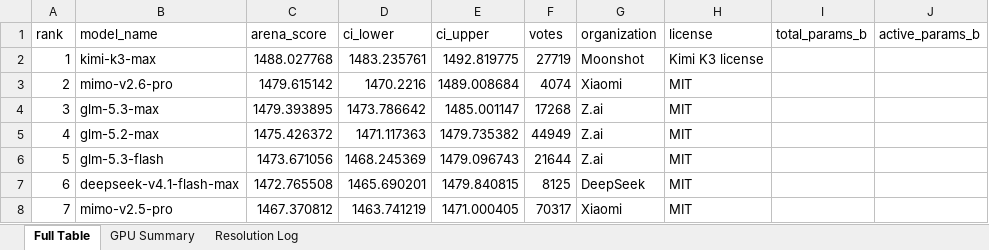
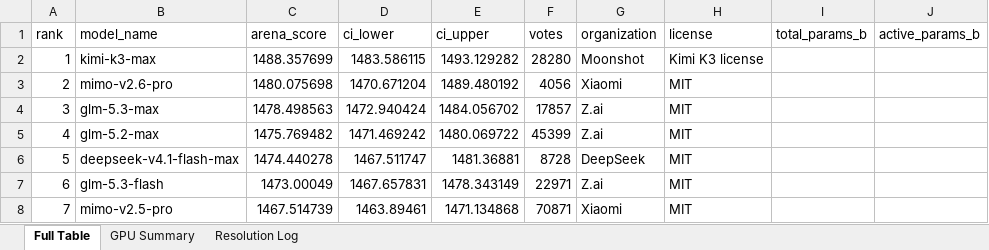
Before and after one commit to kmvaidya/llm-arena-vram-calc, an Excel workbook: arena_enrichment/output/arena_leaderboard_enriched.xlsx, sheet Full Table, drawn as a sheet; only a part is shown; values as stored, in another font and other column widths than the file's, no cell formats; the diff covers the shown part only; the diff names each change by its address in the sheet, - before the commit and + after, or states it on an @@ line.

```diff
--- a/arena_enrichment/output/arena_leaderboard_enriched.xlsx (sheet Full Table)
+++ b/arena_enrichment/output/arena_leaderboard_enriched.xlsx (sheet Full Table)
-C2 (arena_score): 1488.027768
+C2 (arena_score): 1488.357699
-D2 (ci_lower): 1483.235761
+D2 (ci_lower): 1483.586115
-E2 (ci_upper): 1492.819775
+E2 (ci_upper): 1493.129282
-F2 (votes): 27719
+F2 (votes): 28280
-C3 (arena_score): 1479.615142
+C3 (arena_score): 1480.075698
-D3 (ci_lower): 1470.2216
+D3 (ci_lower): 1470.671204
-E3 (ci_upper): 1489.008684
+E3 (ci_upper): 1489.480192
-F3 (votes): 4074
+F3 (votes): 4056
-C4 (arena_score): 1479.393895
+C4 (arena_score): 1478.498563
-D4 (ci_lower): 1473.786642
+D4 (ci_lower): 1472.940424
-E4 (ci_upper): 1485.001147
+E4 (ci_upper): 1484.056702
-F4 (votes): 17268
+F4 (votes): 17857
-C5 (arena_score): 1475.426372
+C5 (arena_score): 1475.769482
-D5 (ci_lower): 1471.117363
+D5 (ci_lower): 1471.469242
-E5 (ci_upper): 1479.735382
+E5 (ci_upper): 1480.069722
-F5 (votes): 44949
+F5 (votes): 45399
-B6 (model_name): glm-5.3-flash
+B6 (model_name): deepseek-v4.1-flash-max
-C6 (arena_score): 1473.671056
+C6 (arena_score): 1474.440278
-D6 (ci_lower): 1468.245369
+D6 (ci_lower): 1467.511747
-E6 (ci_upper): 1479.096743
+E6 (ci_upper): 1481.36881
-F6 (votes): 21644
+F6 (votes): 8728
-G6 (organization): Z.ai
+G6 (organization): DeepSeek
-B7 (model_name): deepseek-v4.1-flash-max
+B7 (model_name): glm-5.3-flash
-C7 (arena_score): 1472.765508
+C7 (arena_score): 1473.00049
-D7 (ci_lower): 1465.690201
+D7 (ci_lower): 1467.657831
-E7 (ci_upper): 1479.840815
+E7 (ci_upper): 1478.343149
-F7 (votes): 8125
+F7 (votes): 22971
-G7 (organization): DeepSeek
+G7 (organization): Z.ai
-C8 (arena_score): 1467.370812
+C8 (arena_score): 1467.514739
-D8 (ci_lower): 1463.741219
+D8 (ci_lower): 1463.89461
-E8 (ci_upper): 1471.000405
+E8 (ci_upper): 1471.134868
-F8 (votes): 70317
+F8 (votes): 70871
```
Also changed, not shown: 1097 edited cells elsewhere in this sheet, sheet Resolution Log, cell formats, 2 other files.
